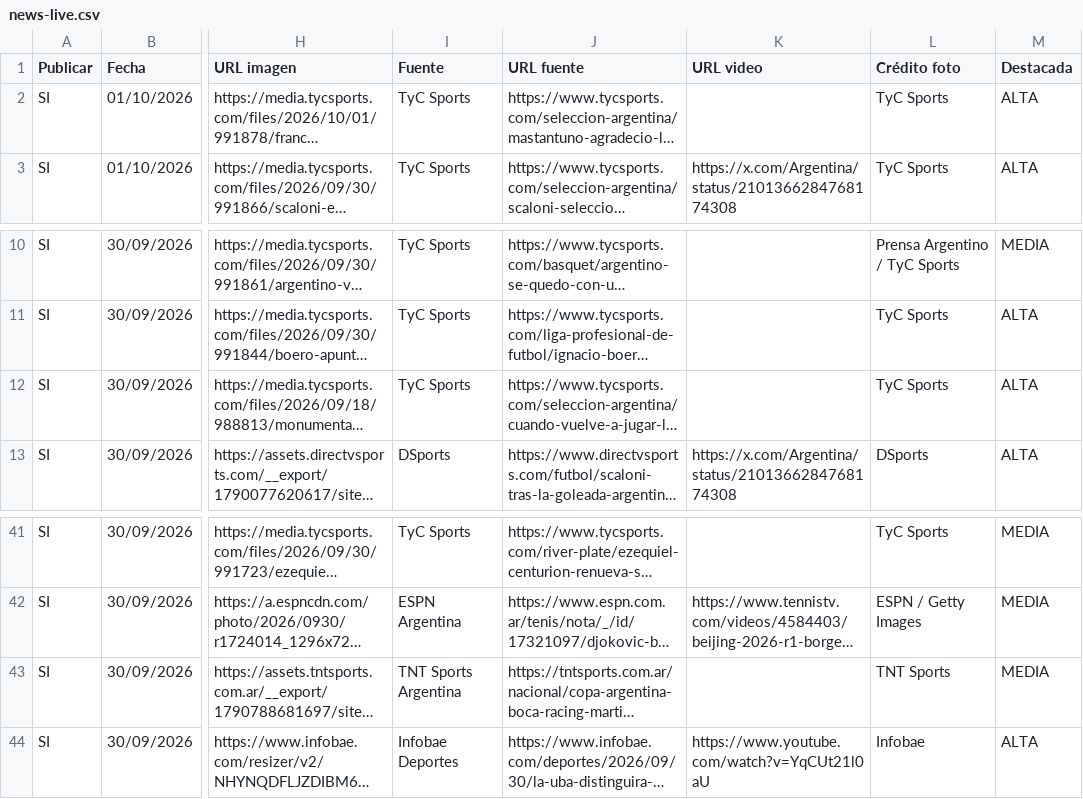
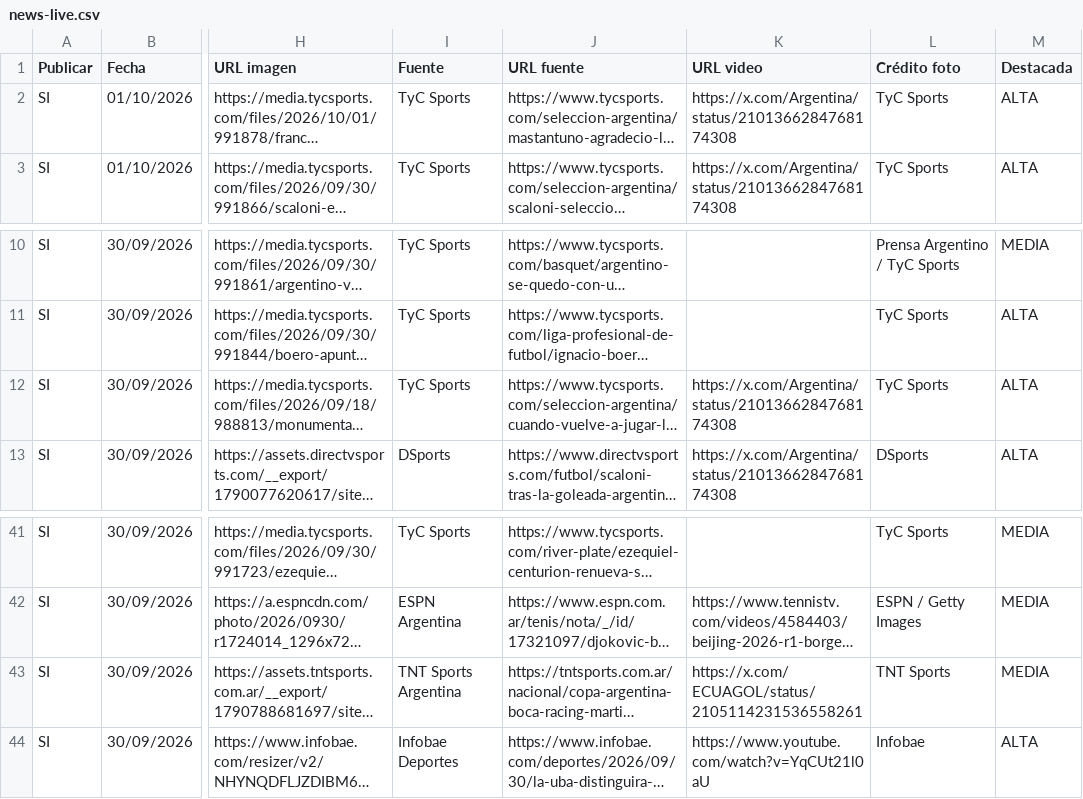
Before and after one commit to RanaMatiusTV/RanaSports, a CSV file: assets/news-live.csv, drawn as a sheet; only a part is shown, gaps mark what is left out; long unchanged cells end in …; the diff names each change by its address in the sheet, - before the commit and + after, or states it on an @@ line.

```diff
--- a/assets/news-live.csv
+++ b/assets/news-live.csv
-K2 (URL video): (empty)
+K2 (URL video): https://x.com/Argentina/status/2101366284768174308
-K12 (URL video): (empty)
+K12 (URL video): https://x.com/Argentina/status/2101366284768174308
-K43 (URL video): (empty)
+K43 (URL video): https://x.com/ECUAGOL/status/2105114231536558261
```
